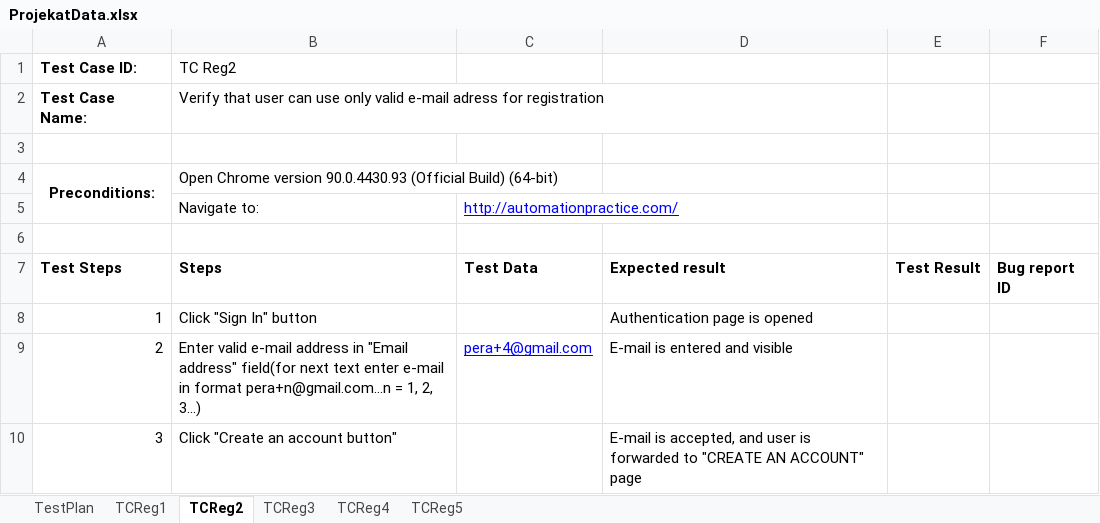
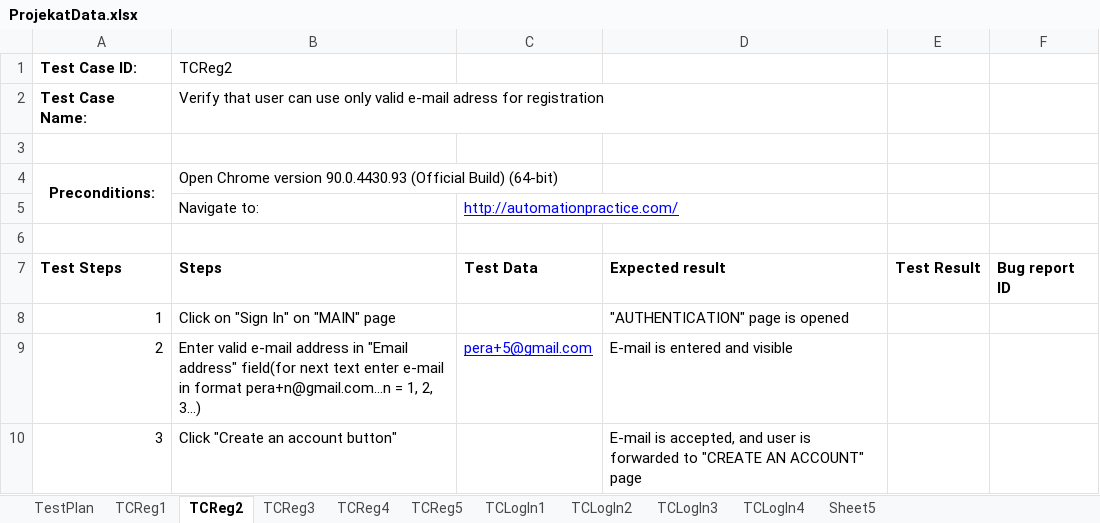
Before and after one commit to DraganBatinic/SeleniumRepo, an Excel workbook: data/ProjekatData.xlsx, sheet TCReg2, drawn as a sheet; values as stored, in another font and other column widths than the file's, no borders; the diff names each change by its address in the sheet, - before the commit and + after, or states it on an @@ line.

```diff
--- a/data/ProjekatData.xlsx (sheet TCReg2)
+++ b/data/ProjekatData.xlsx (sheet TCReg2)
+sheet tab: TCLogIn1
+sheet tab: TCLogIn2
+sheet tab: TCLogIn3
+sheet tab: TCLogIn4
+sheet tab: Sheet5
-B1: TC Reg2
+B1: TCReg2
-B8 (TCReg2): Click "Sign In" button
+B8 (TCReg2): Click on "Sign In" on "MAIN" page
-D8: Authentication page is opened
+D8: "AUTHENTICATION" page is opened
-C9: pera+4@gmail.com
+C9: pera+5@gmail.com
```
Also changed, not shown: sheet TestPlan, sheet TCReg5, sheet TCReg1, sheet TCReg3, sheet TCReg4, 14 other files.
